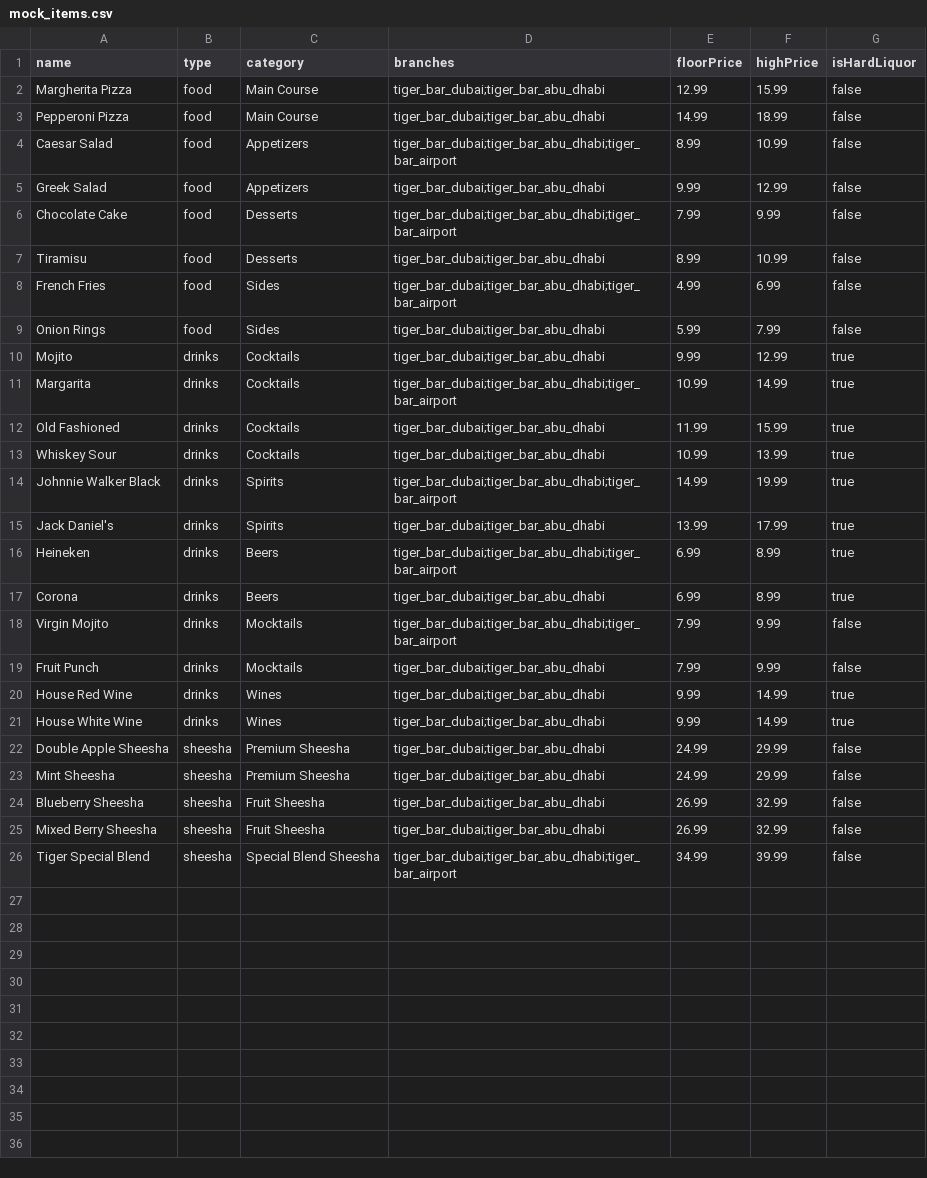
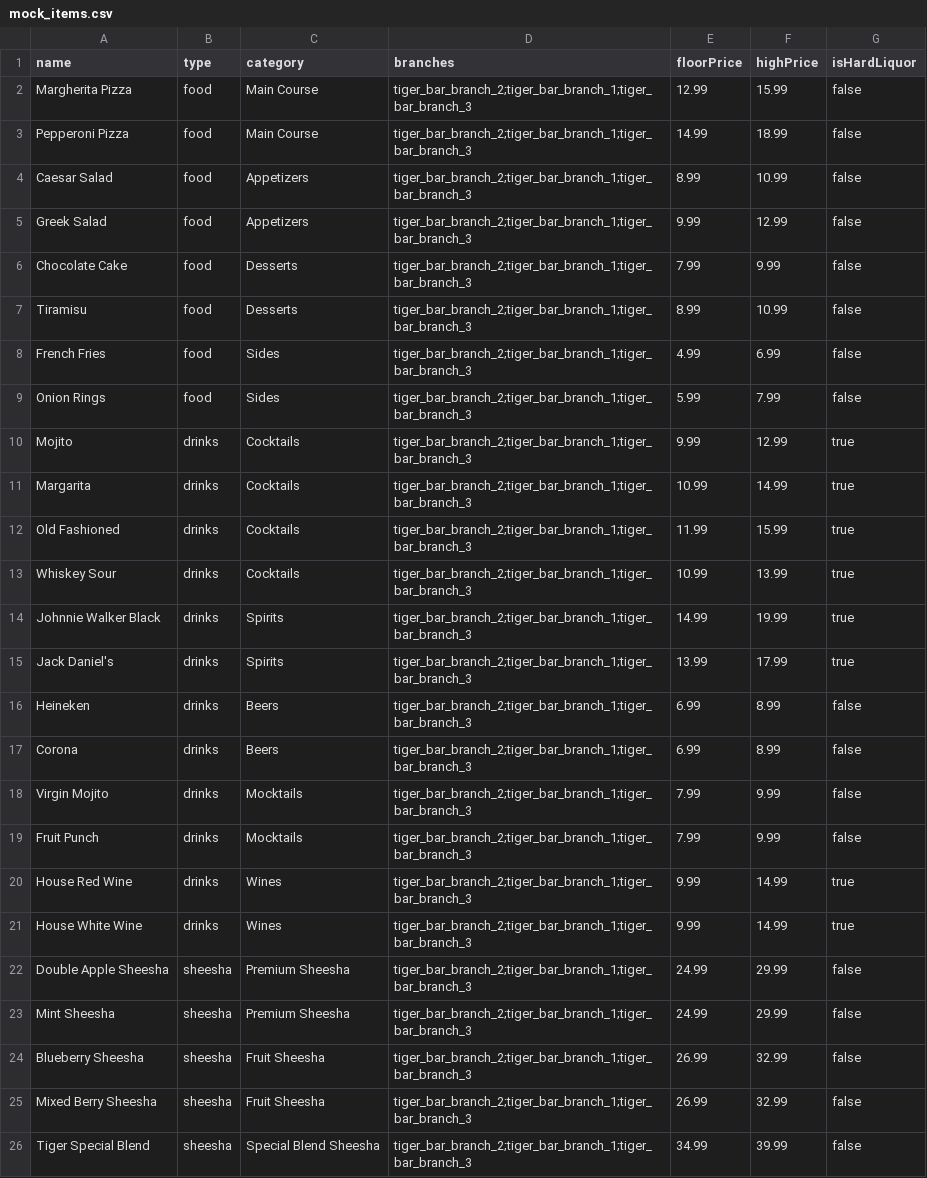
Before and after one commit to parthee11/tiger-bar-exchange-admin, a CSV file: mock_items.csv, drawn as a sheet.

```diff
--- a/mock_items.csv
+++ b/mock_items.csv
@@ -1,26 +1,26 @@
 name,type,category,branches,floorPrice,highPrice,isHardLiquor
-Margherita Pizza,food,Main Course,tiger_bar_dubai;tiger_bar_abu_dhabi,12.99,15.99,false
-Pepperoni Pizza,food,Main Course,tiger_bar_dubai;tiger_bar_abu_dhabi,14.99,18.99,false
-Caesar Salad,food,Appetizers,tiger_bar_dubai;tiger_bar_abu_dhabi;tiger_bar_airport,8.99,10.99,false
-Greek Salad,food,Appetizers,tiger_bar_dubai;tiger_bar_abu_dhabi,9.99,12.99,false
-Chocolate Cake,food,Desserts,tiger_bar_dubai;tiger_bar_abu_dhabi;tiger_bar_airport,7.99,9.99,false
-Tiramisu,food,Desserts,tiger_bar_dubai;tiger_bar_abu_dhabi,8.99,10.99,false
-French Fries,food,Sides,tiger_bar_dubai;tiger_bar_abu_dhabi;tiger_bar_airport,4.99,6.99,false
-Onion Rings,food,Sides,tiger_bar_dubai;tiger_bar_abu_dhabi,5.99,7.99,false
-Mojito,drinks,Cocktails,tiger_bar_dubai;tiger_bar_abu_dhabi,9.99,12.99,true
-Margarita,drinks,Cocktails,tiger_bar_dubai;tiger_bar_abu_dhabi;tiger_bar_airport,10.99,14.99,true
-Old Fashioned,drinks,Cocktails,tiger_bar_dubai;tiger_bar_abu_dhabi,11.99,15.99,true
-Whiskey Sour,drinks,Cocktails,tiger_bar_dubai;tiger_bar_abu_dhabi,10.99,13.99,true
-Johnnie Walker Black,drinks,Spirits,tiger_bar_dubai;tiger_bar_abu_dhabi;tiger_bar_airport,14.99,19.99,true
-"Jack Daniel's",drinks,Spirits,tiger_bar_dubai;tiger_bar_abu_dhabi,13.99,17.99,true
-Heineken,drinks,Beers,tiger_bar_dubai;tiger_bar_abu_dhabi;tiger_bar_airport,6.99,8.99,true
-Corona,drinks,Beers,tiger_bar_dubai;tiger_bar_abu_dhabi,6.99,8.99,true
-Virgin Mojito,drinks,Mocktails,tiger_bar_dubai;tiger_bar_abu_dhabi;tiger_bar_airport,7.99,9.99,false
-Fruit Punch,drinks,Mocktails,tiger_bar_dubai;tiger_bar_abu_dhabi,7.99,9.99,false
-House Red Wine,drinks,Wines,tiger_bar_dubai;tiger_bar_abu_dhabi,9.99,14.99,true
-House White Wine,drinks,Wines,tiger_bar_dubai;tiger_bar_abu_dhabi,9.99,14.99,true
-Double Apple Sheesha,sheesha,Premium Sheesha,tiger_bar_dubai;tiger_bar_abu_dhabi,24.99,29.99,false
-Mint Sheesha,sheesha,Premium Sheesha,tiger_bar_dubai;tiger_bar_abu_dhabi,24.99,29.99,false
-Blueberry Sheesha,sheesha,Fruit Sheesha,tiger_bar_dubai;tiger_bar_abu_dhabi,26.99,32.99,false
-Mixed Berry Sheesha,sheesha,Fruit Sheesha,tiger_bar_dubai;tiger_bar_abu_dhabi,26.99,32.99,false
-Tiger Special Blend,sheesha,Special Blend Sheesha,tiger_bar_dubai;tiger_bar_abu_dhabi;tiger_bar_airport,34.99,39.99,false
+Margherita Pizza,food,Main Course,tiger_bar_branch_2;tiger_bar_branch_1;tiger_bar_branch_3,12.99,15.99,false
+Pepperoni Pizza,food,Main Course,tiger_bar_branch_2;tiger_bar_branch_1;tiger_bar_branch_3,14.99,18.99,false
+Caesar Salad,food,Appetizers,tiger_bar_branch_2;tiger_bar_branch_1;tiger_bar_branch_3,8.99,10.99,false
+Greek Salad,food,Appetizers,tiger_bar_branch_2;tiger_bar_branch_1;tiger_bar_branch_3,9.99,12.99,false
+Chocolate Cake,food,Desserts,tiger_bar_branch_2;tiger_bar_branch_1;tiger_bar_branch_3,7.99,9.99,false
+Tiramisu,food,Desserts,tiger_bar_branch_2;tiger_bar_branch_1;tiger_bar_branch_3,8.99,10.99,false
+French Fries,food,Sides,tiger_bar_branch_2;tiger_bar_branch_1;tiger_bar_branch_3,4.99,6.99,false
+Onion Rings,food,Sides,tiger_bar_branch_2;tiger_bar_branch_1;tiger_bar_branch_3,5.99,7.99,false
+Mojito,drinks,Cocktails,tiger_bar_branch_2;tiger_bar_branch_1;tiger_bar_branch_3,9.99,12.99,true
+Margarita,drinks,Cocktails,tiger_bar_branch_2;tiger_bar_branch_1;tiger_bar_branch_3,10.99,14.99,true
+Old Fashioned,drinks,Cocktails,tiger_bar_branch_2;tiger_bar_branch_1;tiger_bar_branch_3,11.99,15.99,true
+Whiskey Sour,drinks,Cocktails,tiger_bar_branch_2;tiger_bar_branch_1;tiger_bar_branch_3,10.99,13.99,true
+Johnnie Walker Black,drinks,Spirits,tiger_bar_branch_2;tiger_bar_branch_1;tiger_bar_branch_3,14.99,19.99,true
+"Jack Daniel's",drinks,Spirits,tiger_bar_branch_2;tiger_bar_branch_1;tiger_bar_branch_3,13.99,17.99,true
+Heineken,drinks,Beers,tiger_bar_branch_2;tiger_bar_branch_1;tiger_bar_branch_3,6.99,8.99,false
+Corona,drinks,Beers,tiger_bar_branch_2;tiger_bar_branch_1;tiger_bar_branch_3,6.99,8.99,false
+Virgin Mojito,drinks,Mocktails,tiger_bar_branch_2;tiger_bar_branch_1;tiger_bar_branch_3,7.99,9.99,false
+Fruit Punch,drinks,Mocktails,tiger_bar_branch_2;tiger_bar_branch_1;tiger_bar_branch_3,7.99,9.99,false
+House Red Wine,drinks,Wines,tiger_bar_branch_2;tiger_bar_branch_1;tiger_bar_branch_3,9.99,14.99,true
+House White Wine,drinks,Wines,tiger_bar_branch_2;tiger_bar_branch_1;tiger_bar_branch_3,9.99,14.99,true
+Double Apple Sheesha,sheesha,Premium Sheesha,tiger_bar_branch_2;tiger_bar_branch_1;tiger_bar_branch_3,24.99,29.99,false
+Mint Sheesha,sheesha,Premium Sheesha,tiger_bar_branch_2;tiger_bar_branch_1;tiger_bar_branch_3,24.99,29.99,false
+Blueberry Sheesha,sheesha,Fruit Sheesha,tiger_bar_branch_2;tiger_bar_branch_1;tiger_bar_branch_3,26.99,32.99,false
+Mixed Berry Sheesha,sheesha,Fruit Sheesha,tiger_bar_branch_2;tiger_bar_branch_1;tiger_bar_branch_3,26.99,32.99,false
+Tiger Special Blend,sheesha,Special Blend Sheesha,tiger_bar_branch_2;tiger_bar_branch_1;tiger_bar_branch_3,34.99,39.99,false
```
Also changed, not shown: 17 other files.
